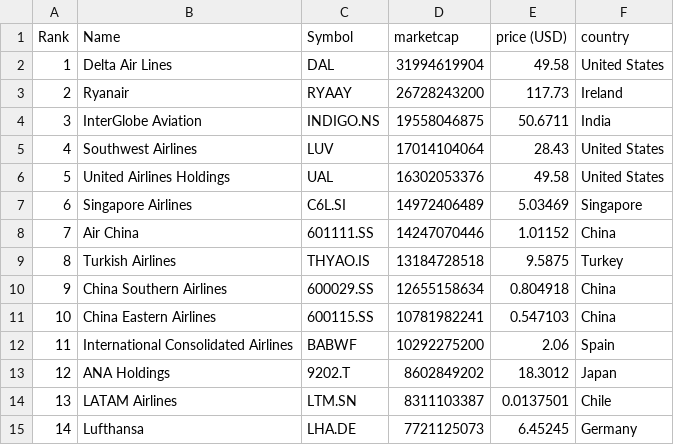
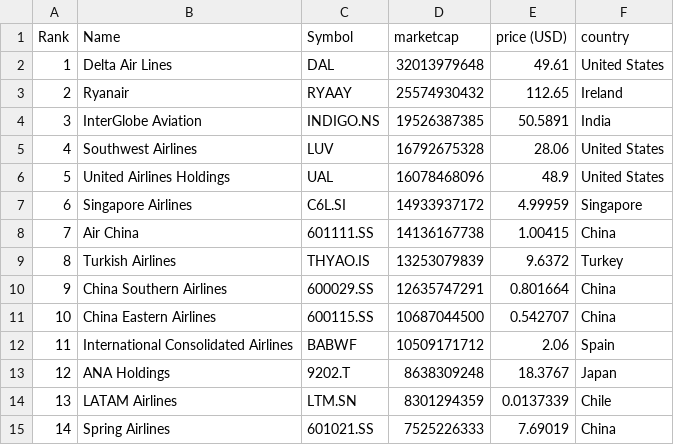
Before and after one commit to keops2004/merida-june-6-2024, a CSV file: companies-all.csv, drawn as a sheet; only a part is shown; the diff covers the shown part only.

```diff
--- a/companies-all.csv
+++ b/companies-all.csv
@@ -1,15 +1,15 @@
 "Rank","Name","Symbol","marketcap","price (USD)","country"
-"1","Delta Air Lines","DAL","31994619904","49.58","United States"
-"2","Ryanair","RYAAY","26728243200","117.73","Ireland"
-"3","InterGlobe Aviation","INDIGO.NS","19558046875","50.6711","India"
-"4","Southwest Airlines","LUV","17014104064","28.43","United States"
-"5","United Airlines Holdings","UAL","16302053376","49.58","United States"
-"6","Singapore Airlines","C6L.SI","14972406489","5.03469","Singapore"
-"7","Air China","601111.SS","14247070446","1.01152","China"
-"8","Turkish Airlines","THYAO.IS","13184728518","9.5875","Turkey"
-"9","China Southern Airlines","600029.SS","12655158634","0.804918","China"
-"10","China Eastern Airlines","600115.SS","10781982241","0.547103","China"
-"11","International Consolidated Airlines","BABWF","10292275200","2.06","Spain"
-"12","ANA Holdings","9202.T","8602849202","18.3012","Japan"
-"13","LATAM Airlines","LTM.SN","8311103387","0.0137501","Chile"
-"14","Lufthansa","LHA.DE","7721125073","6.45245","Germany"
+"1","Delta Air Lines","DAL","32013979648","49.61","United States"
+"2","Ryanair","RYAAY","25574930432","112.65","Ireland"
+"3","InterGlobe Aviation","INDIGO.NS","19526387385","50.5891","India"
+"4","Southwest Airlines","LUV","16792675328","28.06","United States"
+"5","United Airlines Holdings","UAL","16078468096","48.9","United States"
+"6","Singapore Airlines","C6L.SI","14933937172","4.99959","Singapore"
+"7","Air China","601111.SS","14136167738","1.00415","China"
+"8","Turkish Airlines","THYAO.IS","13253079839","9.6372","Turkey"
+"9","China Southern Airlines","600029.SS","12635747291","0.801664","China"
+"10","China Eastern Airlines","600115.SS","10687044500","0.542707","China"
+"11","International Consolidated Airlines","BABWF","10509171712","2.06","Spain"
+"12","ANA Holdings","9202.T","8638309248","18.3767","Japan"
+"13","LATAM Airlines","LTM.SN","8301294359","0.0137339","Chile"
+"14","Spring Airlines","601021.SS","7525226333","7.69019","China"
```
Also changed, not shown: 132 edited cells elsewhere in this file, 3 other files.
